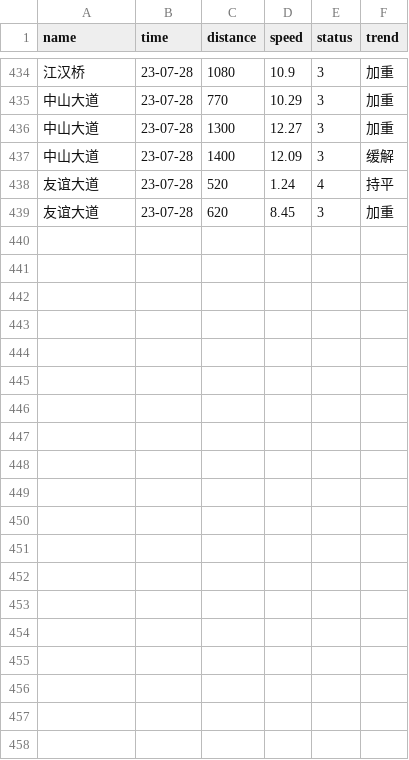
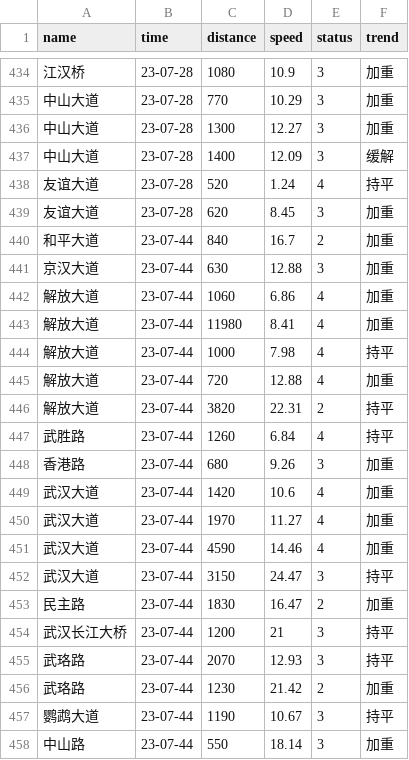
Before and after one commit to HereIsZephyrus/trunklevel_evaluation, a CSV file: result/section_info.csv, drawn as a sheet; only a part is shown, gaps mark what is left out; the diff covers the shown part only.

```diff
--- a/result/section_info.csv
+++ b/result/section_info.csv
@@ -439 +439,20 @@ name,time,distance,speed,status,trend
 友谊大道,23-07-28,620,8.45,3,加重
+和平大道,23-07-44,840,16.7,2,加重
+京汉大道,23-07-44,630,12.88,3,加重
+解放大道,23-07-44,1060,6.86,4,加重
+解放大道,23-07-44,11980,8.41,4,加重
+解放大道,23-07-44,1000,7.98,4,持平
+解放大道,23-07-44,720,12.88,4,加重
+解放大道,23-07-44,3820,22.31,2,持平
+武胜路,23-07-44,1260,6.84,4,持平
+香港路,23-07-44,680,9.26,3,加重
+武汉大道,23-07-44,1420,10.6,4,加重
+武汉大道,23-07-44,1970,11.27,4,加重
+武汉大道,23-07-44,4590,14.46,4,加重
+武汉大道,23-07-44,3150,24.47,3,持平
+民主路,23-07-44,1830,16.47,2,加重
+武汉长江大桥,23-07-44,1200,21,3,持平
+武珞路,23-07-44,2070,12.93,3,持平
+武珞路,23-07-44,1230,21.42,2,加重
+鹦鹉大道,23-07-44,1190,10.67,3,持平
+中山路,23-07-44,550,18.14,3,加重
```
Also changed, not shown: 9 added rows elsewhere in this file, result/basic_info.csv.
